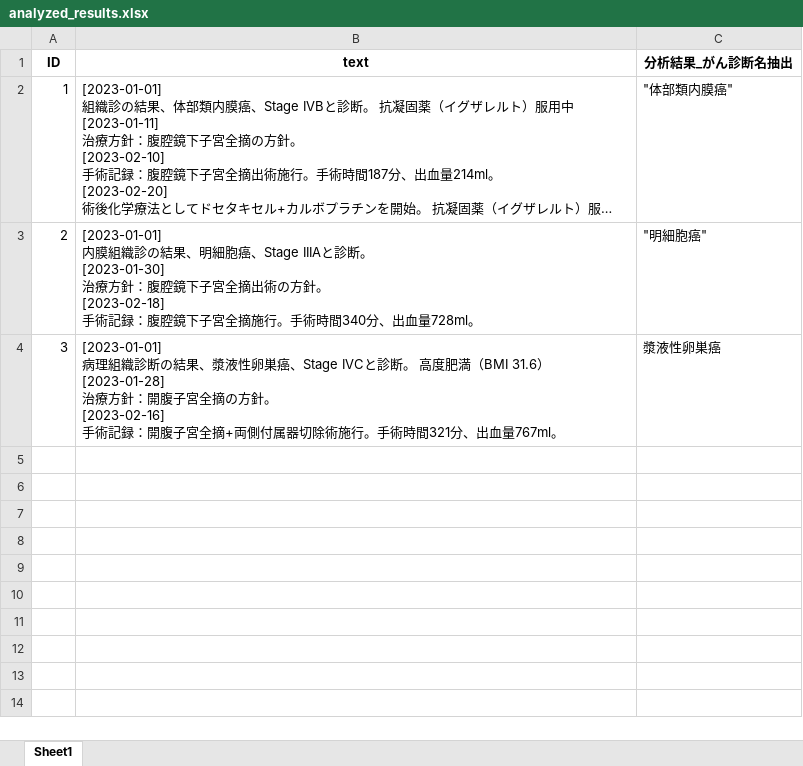
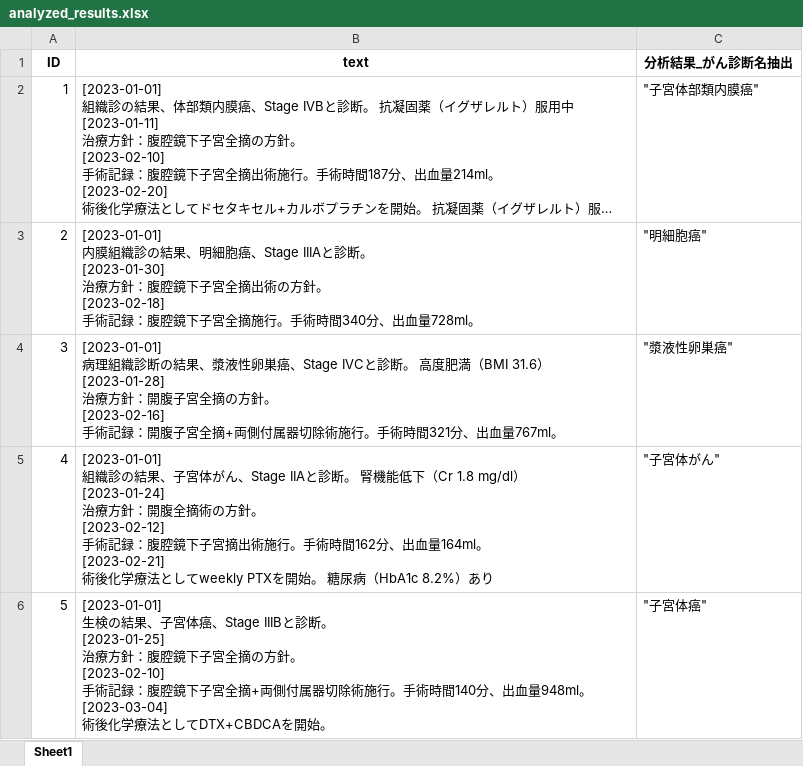
Before and after one commit to iishiken/LLMATCH, an Excel workbook: analyzed_results.xlsx, sheet Sheet1, drawn as a sheet; long unchanged cells end in …; values as stored, in another font and other column widths than the file's, no borders; ↵ is a line break in a cell; the diff names each change by its address in the sheet, - before the commit and + after, or states it on an @@ line.

```diff
--- a/analyzed_results.xlsx (sheet Sheet1)
+++ b/analyzed_results.xlsx (sheet Sheet1)
-C2 (分析結果_がん診断名抽出): "体部類内膜癌"
+C2 (分析結果_がん診断名抽出): "子宮体部類内膜癌"
-C4 (分析結果_がん診断名抽出): 漿液性卵巣癌
+C4 (分析結果_がん診断名抽出): "漿液性卵巣癌"
+row 5: 4 | [2023-01-01] ↵ 組織診の結果、子宮体がん、Stage IIAと診断。 腎機能低下（Cr 1.8 mg/dl） ↵ [2023-01-24] ↵ 治療方針：開腹全摘術の方針。 ↵ [2023-02-12] ↵ 手術記録：腹腔鏡下子宮摘出術施行。手術時間162分、出血量164ml。 ↵ [2023-02-21] ↵ 術後化学療法としてweekly PTXを開始。 糖尿病（HbA1c 8.2%）あり | "子宮体がん"
+row 6: 5 | [2023-01-01] ↵ 生検の結果、子宮体癌、Stage IIIBと診断。 ↵ [2023-01-25] ↵ 治療方針：腹腔鏡下子宮全摘の方針。 ↵ [2023-02-10] ↵ 手術記録：腹腔鏡下子宮全摘+両側付属器切除術施行。手術時間140分、出血量948ml。 ↵ [2023-03-04] ↵ 術後化学療法としてDTX+CBDCAを開始。 | "子宮体癌"
```
Also changed, not shown: temp.xlsx, 1 other file.
